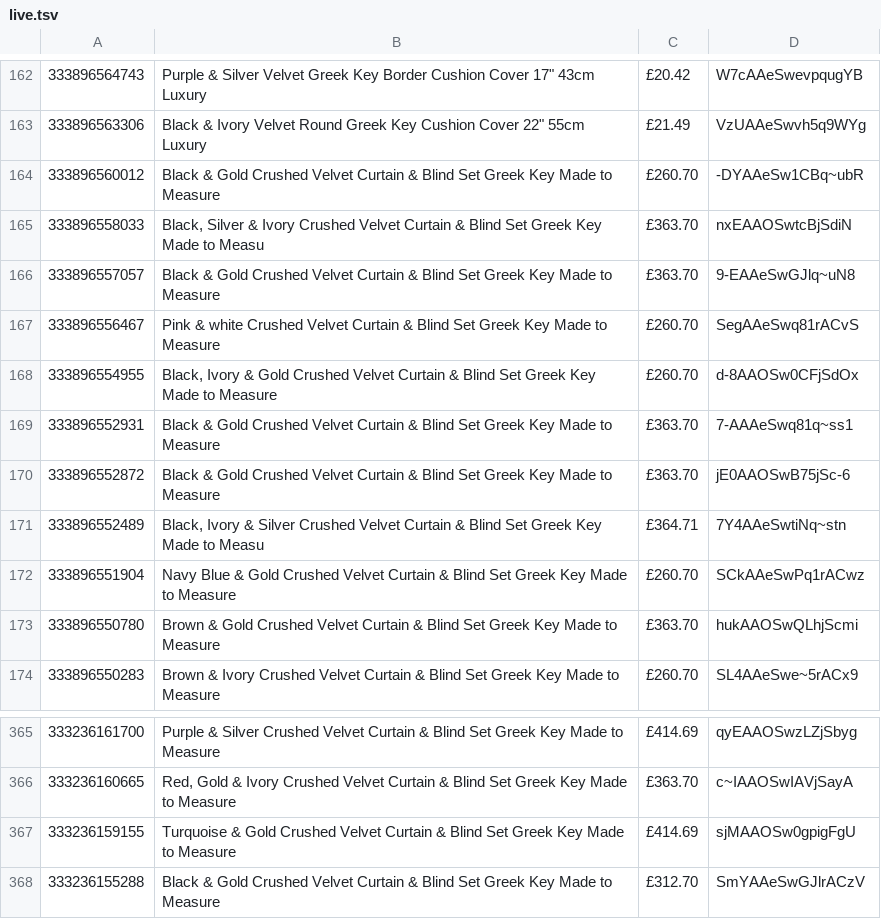
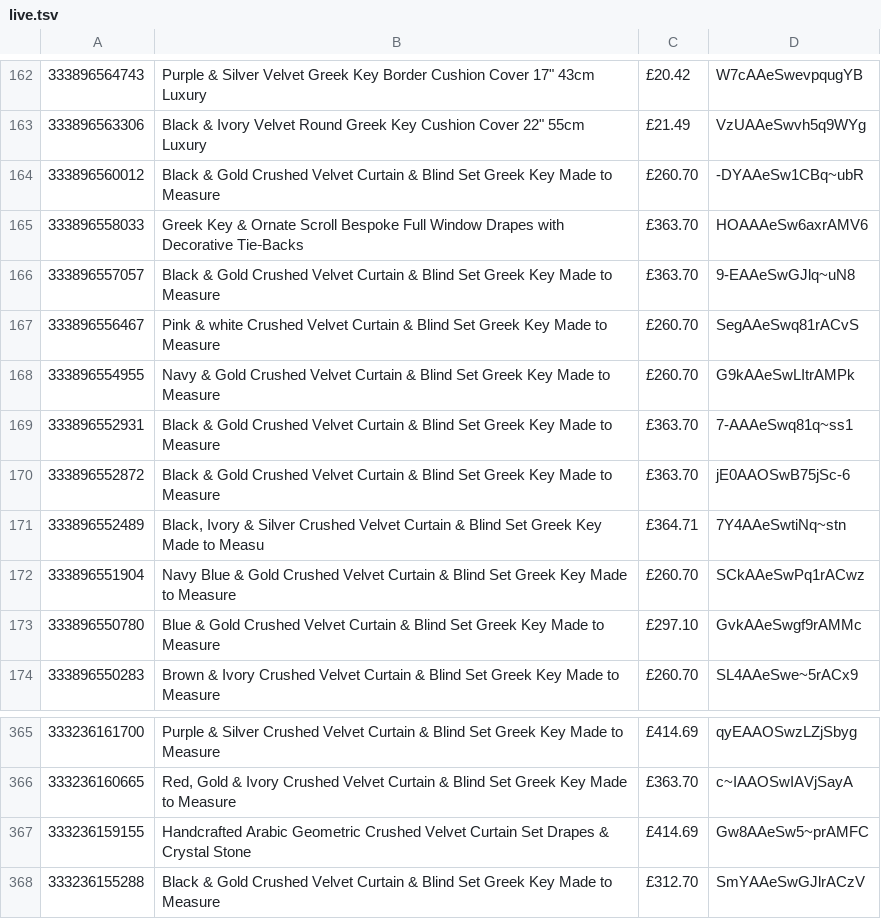
Before and after one commit to alfarash/alfarash-site, a TSV file: data/live.tsv, drawn as a sheet; only a part is shown, gaps mark what is left out.

```diff
--- a/data/live.tsv
+++ b/data/live.tsv
@@ -164,6 +164,6 @@
 333896560012	Black & Gold Crushed Velvet Curtain & Blind Set Greek Key Made to Measure	£260.70	-DYAAeSw1CBq~ubR
-333896558033	Black, Silver & Ivory Crushed Velvet Curtain & Blind Set Greek Key Made to Measu	£363.70	nxEAAOSwtcBjSdiN
+333896558033	Greek Key & Ornate Scroll Bespoke Full Window Drapes with Decorative Tie‑Backs	£363.70	HOAAAeSw6axrAMV6
 333896557057	Black & Gold Crushed Velvet Curtain & Blind Set Greek Key Made to Measure	£363.70	9-EAAeSwGJlq~uN8
 333896556467	Pink & white Crushed Velvet Curtain & Blind Set Greek Key Made to Measure	£260.70	SegAAeSwq81rACvS
-333896554955	Black, Ivory & Gold Crushed Velvet Curtain & Blind Set Greek Key Made to Measure	£260.70	d-8AAOSw0CFjSdOx
+333896554955	Navy & Gold Crushed Velvet Curtain & Blind Set Greek Key Made to Measure	£260.70	G9kAAeSwLItrAMPk
 333896552931	Black & Gold Crushed Velvet Curtain & Blind Set Greek Key Made to Measure	£363.70	7-AAAeSwq81q~ss1
@@ -172,3 +172,3 @@
 333896551904	Navy Blue & Gold Crushed Velvet Curtain & Blind Set Greek Key Made to Measure	£260.70	SCkAAeSwPq1rACwz
-333896550780	Brown & Gold Crushed Velvet Curtain & Blind Set Greek Key Made to Measure	£363.70	hukAAOSwQLhjScmi
+333896550780	Blue & Gold Crushed Velvet Curtain & Blind Set Greek Key Made to Measure	£297.10	GvkAAeSwgf9rAMMc
 333896550283	Brown & Ivory Crushed Velvet Curtain & Blind Set Greek Key Made to Measure	£260.70	SL4AAeSwe~5rACx9
@@ -366,3 +366,3 @@
 333236160665	Red, Gold & Ivory Crushed Velvet Curtain & Blind Set Greek Key Made to Measure	£363.70	c~IAAOSwIAVjSayA
-333236159155	Turquoise & Gold Crushed Velvet Curtain & Blind Set Greek Key Made to Measure	£414.69	sjMAAOSw0gpigFgU
+333236159155	Handcrafted Arabic Geometric Crushed Velvet Curtain Set Drapes & Crystal Stone	£414.69	Gw8AAeSw5~prAMFC
 333236155288	Black & Gold Crushed Velvet Curtain & Blind Set Greek Key Made to Measure	£312.70	SmYAAeSwGJlrACzV
```
